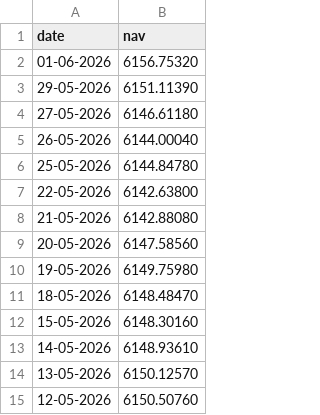
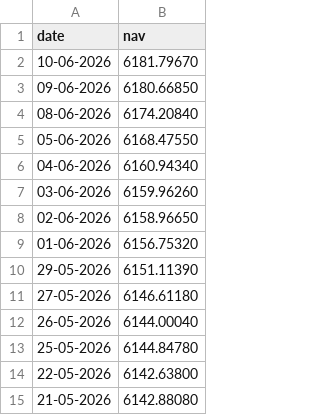
Before and after one commit to RadheShivam/RadheShivam-bluestock_mf_capstone, a CSV file: data/raw/Axis_Bluechip.csv, drawn as a sheet; only a part is shown; the shorter side is filled out with more unchanged rows; the diff names each change by its address in the sheet, - before the commit and + after, or states it on an @@ line.

```diff
--- a/data/raw/Axis_Bluechip.csv
+++ b/data/raw/Axis_Bluechip.csv
+row 2: 10-06-2026 | 6181.79670
+row 3: 09-06-2026 | 6180.66850
+row 4: 08-06-2026 | 6174.20840
+row 5: 05-06-2026 | 6168.47550
+row 6: 04-06-2026 | 6160.94340
+row 7: 03-06-2026 | 6159.96260
+row 8: 02-06-2026 | 6158.96650
```
Also changed, not shown: data/raw/ICICI_Bluechip.csv, data/raw/Kotak_Bluechip.csv, 15 other files.
